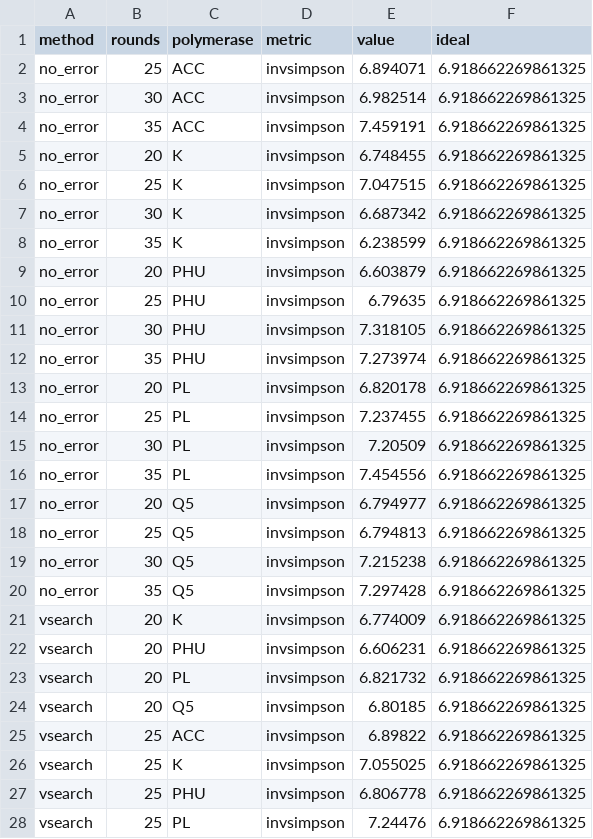
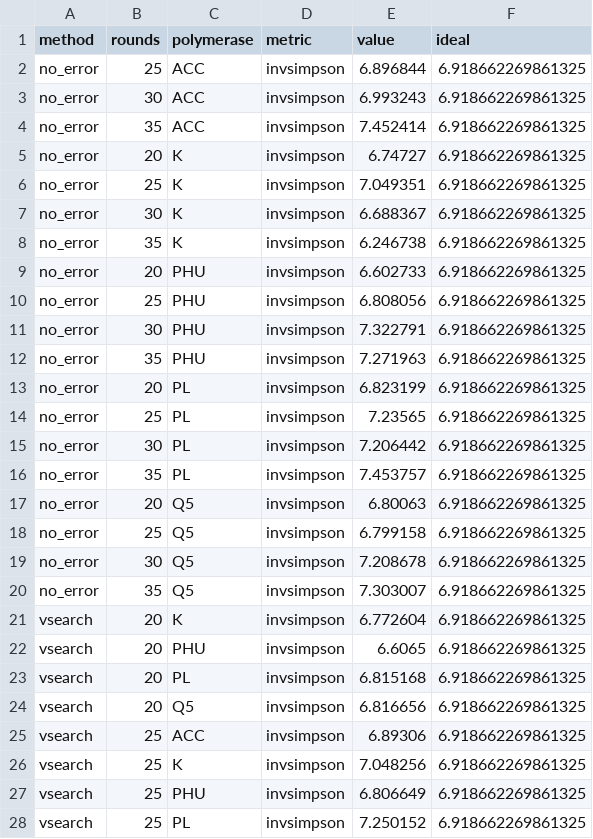
Before and after one commit to SchlossLab/Sze_PCRSeqEffects_mSphere_2019, a TSV file: data/process/mock_alpha_diversity.tsv, drawn as a sheet; only a part is shown; the diff covers the shown part only.

```diff
--- a/data/process/mock_alpha_diversity.tsv
+++ b/data/process/mock_alpha_diversity.tsv
@@ -1,28 +1,28 @@
 method	rounds	polymerase	metric	value	ideal
-no_error	25	ACC	invsimpson	6.894071	6.918662269861325
-no_error	30	ACC	invsimpson	6.982514	6.918662269861325
-no_error	35	ACC	invsimpson	7.459191	6.918662269861325
-no_error	20	K	invsimpson	6.748455	6.918662269861325
-no_error	25	K	invsimpson	7.047515	6.918662269861325
-no_error	30	K	invsimpson	6.687342	6.918662269861325
-no_error	35	K	invsimpson	6.238599	6.918662269861325
-no_error	20	PHU	invsimpson	6.603879	6.918662269861325
-no_error	25	PHU	invsimpson	6.79635	6.918662269861325
-no_error	30	PHU	invsimpson	7.318105	6.918662269861325
-no_error	35	PHU	invsimpson	7.273974	6.918662269861325
-no_error	20	PL	invsimpson	6.820178	6.918662269861325
-no_error	25	PL	invsimpson	7.237455	6.918662269861325
-no_error	30	PL	invsimpson	7.20509	6.918662269861325
-no_error	35	PL	invsimpson	7.454556	6.918662269861325
-no_error	20	Q5	invsimpson	6.794977	6.918662269861325
-no_error	25	Q5	invsimpson	6.794813	6.918662269861325
-no_error	30	Q5	invsimpson	7.215238	6.918662269861325
-no_error	35	Q5	invsimpson	7.297428	6.918662269861325
-vsearch	20	K	invsimpson	6.774009	6.918662269861325
-vsearch	20	PHU	invsimpson	6.606231	6.918662269861325
-vsearch	20	PL	invsimpson	6.821732	6.918662269861325
-vsearch	20	Q5	invsimpson	6.80185	6.918662269861325
-vsearch	25	ACC	invsimpson	6.89822	6.918662269861325
-vsearch	25	K	invsimpson	7.055025	6.918662269861325
-vsearch	25	PHU	invsimpson	6.806778	6.918662269861325
-vsearch	25	PL	invsimpson	7.24476	6.918662269861325
+no_error	25	ACC	invsimpson	6.896844	6.918662269861325
+no_error	30	ACC	invsimpson	6.993243	6.918662269861325
+no_error	35	ACC	invsimpson	7.452414	6.918662269861325
+no_error	20	K	invsimpson	6.74727	6.918662269861325
+no_error	25	K	invsimpson	7.049351	6.918662269861325
+no_error	30	K	invsimpson	6.688367	6.918662269861325
+no_error	35	K	invsimpson	6.246738	6.918662269861325
+no_error	20	PHU	invsimpson	6.602733	6.918662269861325
+no_error	25	PHU	invsimpson	6.808056	6.918662269861325
+no_error	30	PHU	invsimpson	7.322791	6.918662269861325
+no_error	35	PHU	invsimpson	7.271963	6.918662269861325
+no_error	20	PL	invsimpson	6.823199	6.918662269861325
+no_error	25	PL	invsimpson	7.23565	6.918662269861325
+no_error	30	PL	invsimpson	7.206442	6.918662269861325
+no_error	35	PL	invsimpson	7.453757	6.918662269861325
+no_error	20	Q5	invsimpson	6.80063	6.918662269861325
+no_error	25	Q5	invsimpson	6.799158	6.918662269861325
+no_error	30	Q5	invsimpson	7.208678	6.918662269861325
+no_error	35	Q5	invsimpson	7.303007	6.918662269861325
+vsearch	20	K	invsimpson	6.772604	6.918662269861325
+vsearch	20	PHU	invsimpson	6.6065	6.918662269861325
+vsearch	20	PL	invsimpson	6.815168	6.918662269861325
+vsearch	20	Q5	invsimpson	6.816656	6.918662269861325
+vsearch	25	ACC	invsimpson	6.89306	6.918662269861325
+vsearch	25	K	invsimpson	7.048256	6.918662269861325
+vsearch	25	PHU	invsimpson	6.806649	6.918662269861325
+vsearch	25	PL	invsimpson	7.250152	6.918662269861325
```
Also changed, not shown: 121 edited cells elsewhere in this file, data/process/mock_beta_diversity.tsv, data/process/mock_beta_drift.csv, 16 other files.
